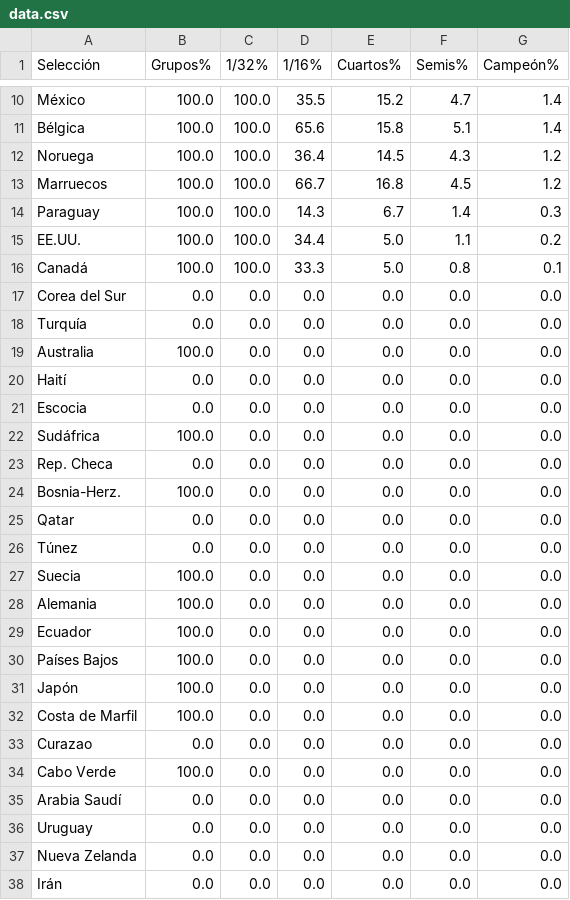
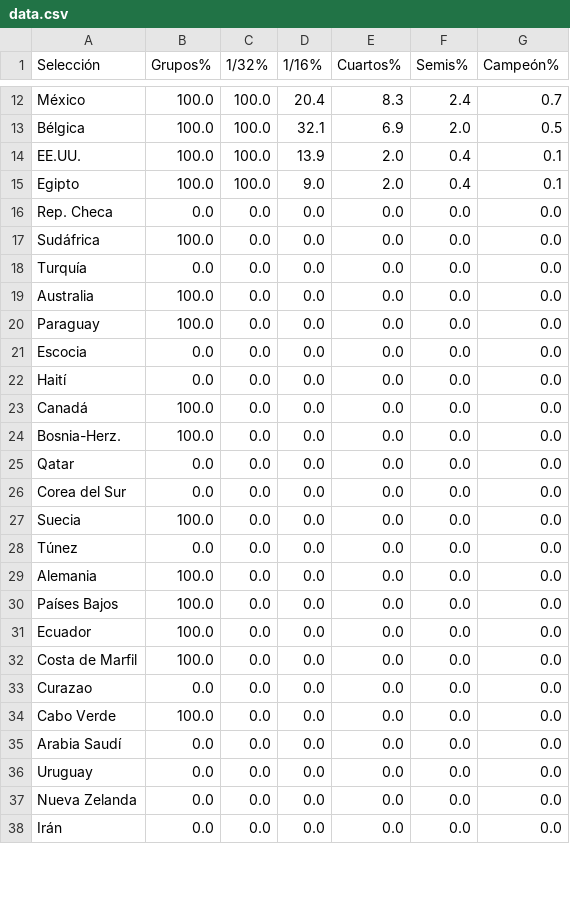
Before and after one commit to mikedataspain/mundial-elo, a CSV file: data.csv, drawn as a sheet; only a part is shown, gaps mark what is left out; removed rows and columns are numbered as before the commit, all else as after; the diff covers the shown part only; the diff names each change by its address in the sheet, - before the commit and + after, or states it on an @@ line.

```diff
--- a/data.csv
+++ b/data.csv
-D12 (1/16%): 35.5
+D12 (1/16%): 20.4
-E12 (Cuartos%): 15.2
+E12 (Cuartos%): 8.3
-F12 (Semis%): 4.7
+F12 (Semis%): 2.4
-G12 (Campeón%): 1.4
+G12 (Campeón%): 0.7
-D13 (1/16%): 65.6
+D13 (1/16%): 32.1
-E13 (Cuartos%): 15.8
+E13 (Cuartos%): 6.9
-F13 (Semis%): 5.1
+F13 (Semis%): 2.0
-G13 (Campeón%): 1.4
+G13 (Campeón%): 0.5
-row 12: Noruega | 100.0 | 100.0 | 36.4 | 14.5 | 4.3 | 1.2
-row 13: Marruecos | 100.0 | 100.0 | 66.7 | 16.8 | 4.5 | 1.2
-row 14: Paraguay | 100.0 | 100.0 | 14.3 | 6.7 | 1.4 | 0.3
-D14 (1/16%): 34.4
+D14 (1/16%): 13.9
-E14 (Cuartos%): 5.0
+E14 (Cuartos%): 2.0
-F14 (Semis%): 1.1
+F14 (Semis%): 0.4
-G14 (Campeón%): 0.2
+G14 (Campeón%): 0.1
-row 16: Canadá | 100.0 | 100.0 | 33.3 | 5.0 | 0.8 | 0.1
+row 15: Egipto | 100.0 | 100.0 | 9.0 | 2.0 | 0.4 | 0.1
@@ row 23 moved to row 16: Rep. Checa @@
+row 17: Sudáfrica | 100.0 | 0.0 | 0.0 | 0.0 | 0.0 | 0.0
+row 20: Paraguay | 100.0 | 0.0 | 0.0 | 0.0 | 0.0 | 0.0
-A23 (Selección): Sudáfrica
+A23 (Selección): Canadá
@@ row 17 moved to row 26: Corea del Sur @@
@@ row 31 moved to row 39: Japón @@
```
Also changed, not shown: 3 added rows, 2 removed rows and 28 edited cells elsewhere in this file, 1 other file.
